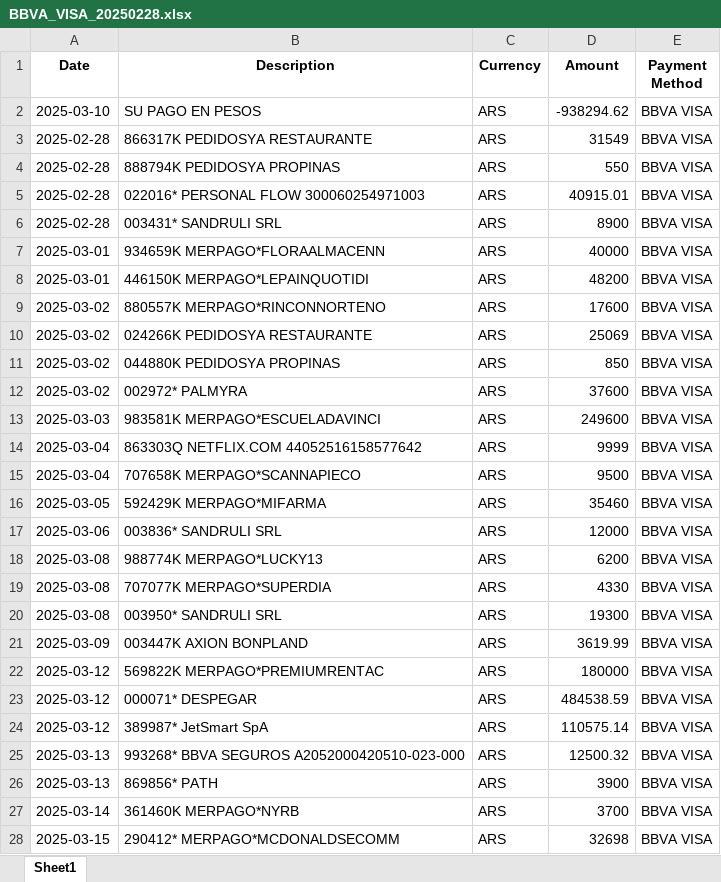
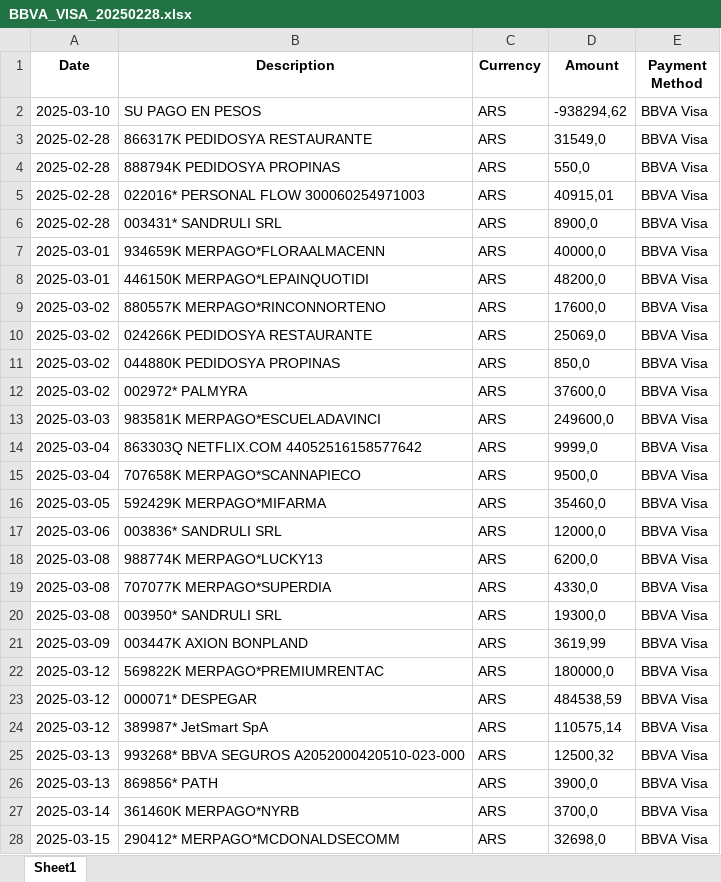
Before and after one commit to EduuardoPerez/financial-statement-processor, an Excel workbook: temp/BBVA_VISA_20250228.xlsx, sheet Sheet1, drawn as a sheet; only a part is shown; values as stored, in another font and other column widths than the file's, no borders; the diff covers the shown part only; the diff names each change by its address in the sheet, - before the commit and + after, or states it on an @@ line.

```diff
--- a/temp/BBVA_VISA_20250228.xlsx (sheet Sheet1)
+++ b/temp/BBVA_VISA_20250228.xlsx (sheet Sheet1)
-D2 (Amount): -938294.62
+D2 (Amount): -938294,62
-E2:E28 (Payment Method): BBVA VISA
+E2:E28 (Payment Method): BBVA Visa
-D3 (Amount): 31549
+D3 (Amount): 31549,0
-D4 (Amount): 550
+D4 (Amount): 550,0
-D5 (Amount): 40915.01
+D5 (Amount): 40915,01
-D6 (Amount): 8900
+D6 (Amount): 8900,0
-D7 (Amount): 40000
+D7 (Amount): 40000,0
-D8 (Amount): 48200
+D8 (Amount): 48200,0
-D9 (Amount): 17600
+D9 (Amount): 17600,0
-D10 (Amount): 25069
+D10 (Amount): 25069,0
-D11 (Amount): 850
+D11 (Amount): 850,0
-D12 (Amount): 37600
+D12 (Amount): 37600,0
-D13 (Amount): 249600
+D13 (Amount): 249600,0
-D14 (Amount): 9999
+D14 (Amount): 9999,0
-D15 (Amount): 9500
+D15 (Amount): 9500,0
-D16 (Amount): 35460
+D16 (Amount): 35460,0
-D17 (Amount): 12000
+D17 (Amount): 12000,0
-D18 (Amount): 6200
+D18 (Amount): 6200,0
-D19 (Amount): 4330
+D19 (Amount): 4330,0
-D20 (Amount): 19300
+D20 (Amount): 19300,0
-D21 (Amount): 3619.99
+D21 (Amount): 3619,99
-D22 (Amount): 180000
+D22 (Amount): 180000,0
-D23 (Amount): 484538.59
+D23 (Amount): 484538,59
-D24 (Amount): 110575.14
+D24 (Amount): 110575,14
-D25 (Amount): 12500.32
+D25 (Amount): 12500,32
-D26 (Amount): 3900
+D26 (Amount): 3900,0
-D27 (Amount): 3700
+D27 (Amount): 3700,0
-D28 (Amount): 32698
+D28 (Amount): 32698,0
```
Also changed, not shown: 20 edited cells elsewhere in this sheet, temp/BBVA_VISA_20250130.xlsx, temp/BBVA_VISA_20250328.xlsx, 25 other files.
